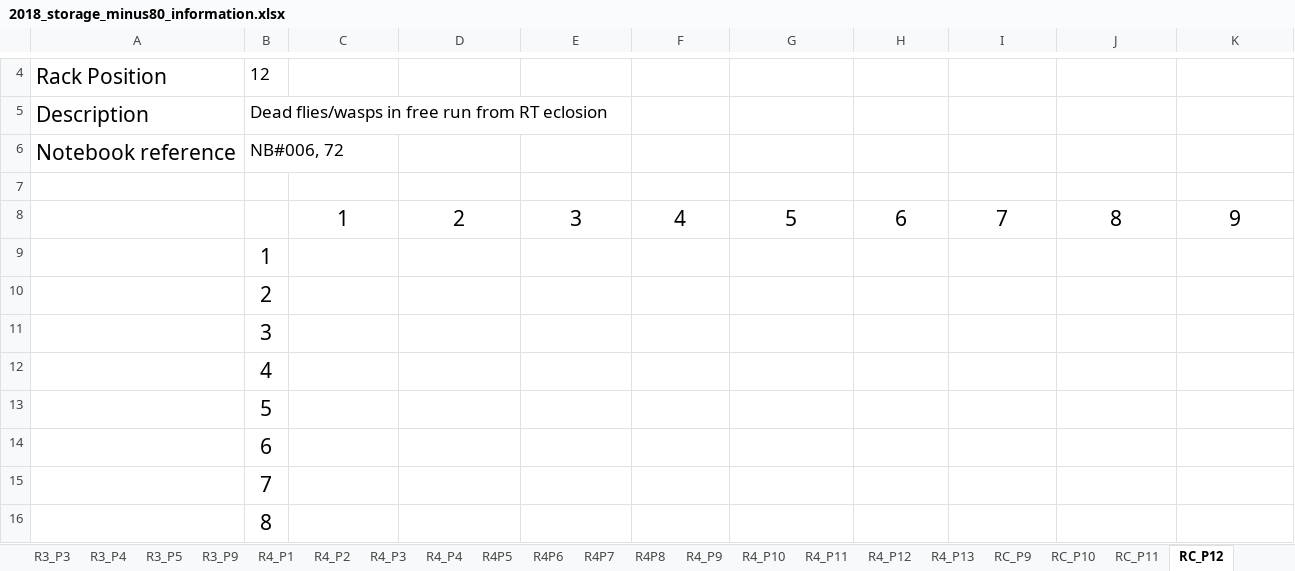
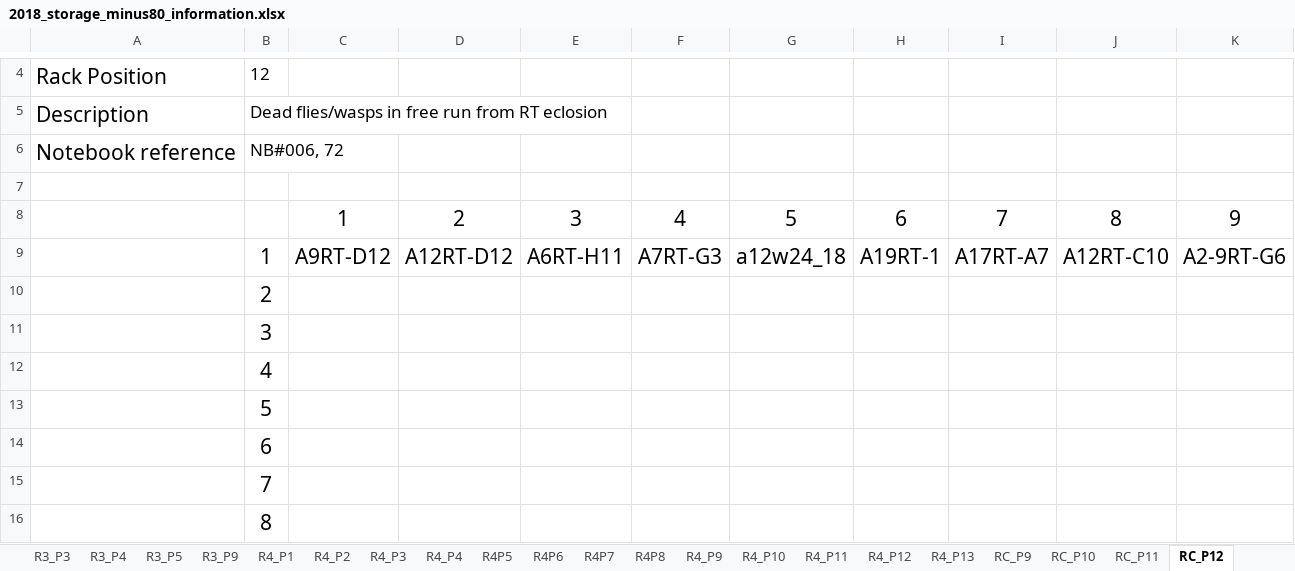
Before and after one commit to adnguyen/Circadian_rhythm_runs_seasonal_timing, an Excel workbook: Data/Storage/2018_storage_minus80_information.xlsx, sheet RC_P12, drawn as a sheet; only a part is shown, gaps mark what is left out; values as stored, in another font and other column widths than the file's, no borders; the diff names each change by its address in the sheet, - before the commit and + after, or states it on an @@ line.

```diff
--- a/Data/Storage/2018_storage_minus80_information.xlsx (sheet RC_P12)
+++ b/Data/Storage/2018_storage_minus80_information.xlsx (sheet RC_P12)
-C9: (empty)
+C9: A9RT-D12
-D9: (empty)
+D9: A12RT-D12
-E9: (empty)
+E9: A6RT-H11
-F9: (empty)
+F9: A7RT-G3
-G9: (empty)
+G9: a12w24_18
-H9: (empty)
+H9: A19RT-1
-I9: (empty)
+I9: A17RT-A7
-J9: (empty)
+J9: A12RT-C10
-K9: (empty)
+K9: A2-9RT-G6
```
Also changed, not shown: sheet RC_P11, Data/2018-08-14_master_datac_2018_collection_year.xlsx, 1 other file.
